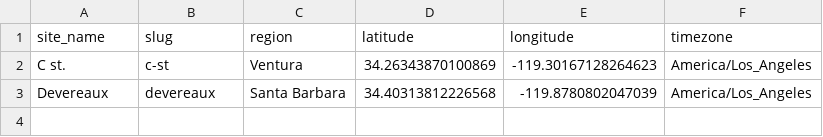
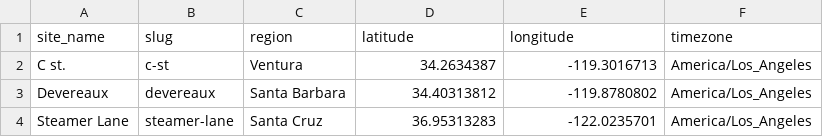
Before and after one commit to Surflie-Forecast/surflie_app, a CSV file: data/locations.csv, drawn as a sheet.

Commit message:
added steamer lane spot

```diff
--- a/data/locations.csv
+++ b/data/locations.csv
@@ -1,3 +1,4 @@
 site_name,slug,region,latitude,longitude,timezone
-C st.,c-st,Ventura,34.26343870100869,-119.30167128264623,America/Los_Angeles
-Devereaux,devereaux,Santa Barbara,34.40313812226568,-119.8780802047039,America/Los_Angeles
+C st.,c-st,Ventura,34.2634387,-119.3016713,America/Los_Angeles
+Devereaux,devereaux,Santa Barbara,34.40313812,-119.8780802,America/Los_Angeles
+Steamer Lane,steamer-lane,Santa Cruz,36.95313283,-122.0235701,America/Los_Angeles
```
